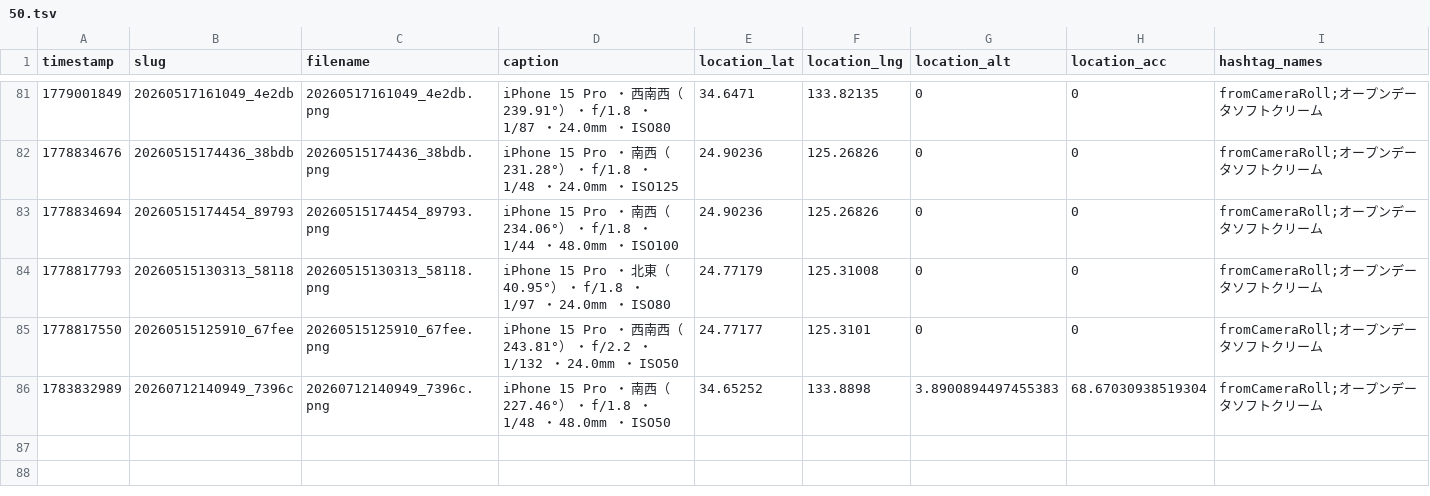
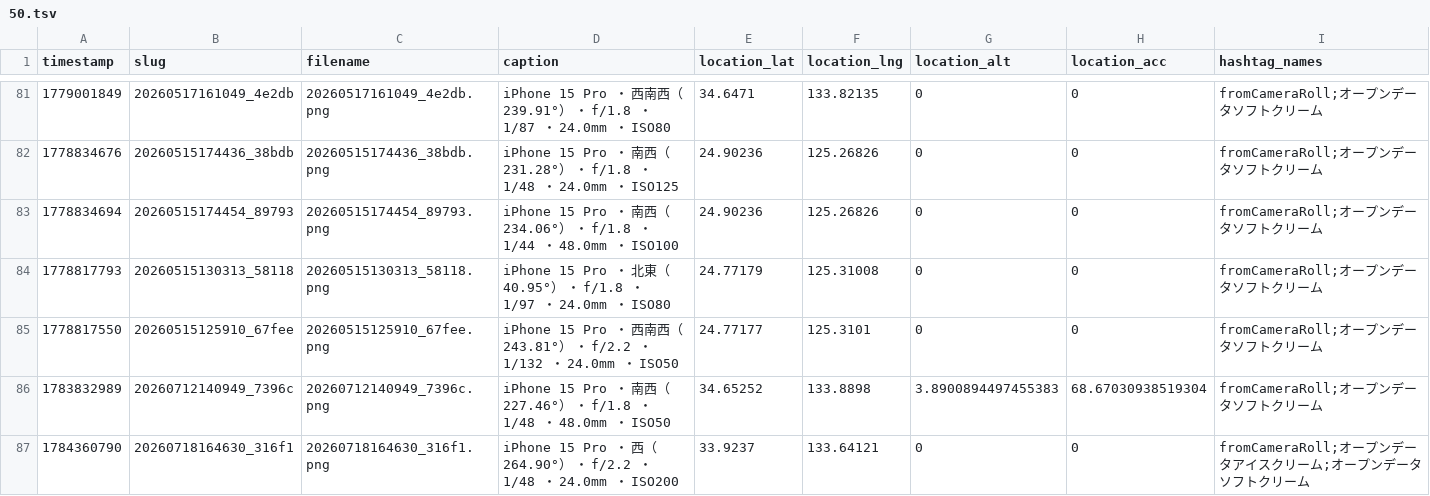
Before and after one commit to cocolabJP/repot-archive, a TSV file: data/v2_tsv/50.tsv, drawn as a sheet; only a part is shown, gaps mark what is left out; the diff names each change by its address in the sheet, - before the commit and + after, or states it on an @@ line.

```diff
--- a/data/v2_tsv/50.tsv
+++ b/data/v2_tsv/50.tsv
+row 87: 1784360790 | 20260718164630_316f1 | 20260718164630_316f1.png | iPhone 15 Pro ・ 西（264.90°） ・ f/2.2 ・ 1/48 ・ 24.0mm ・ ISO200 | 33.9237 | 133.64121 | 0 | 0 | fromCameraRoll;オープンデータアイスクリーム;オープンデータソフトクリーム
```
Also changed, not shown: data/v2_tsv/13.tsv, data/v2_tsv/42.tsv, 8 other files.
